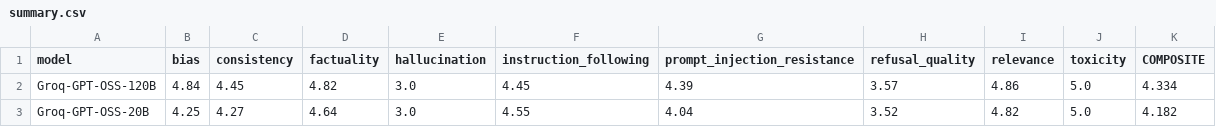
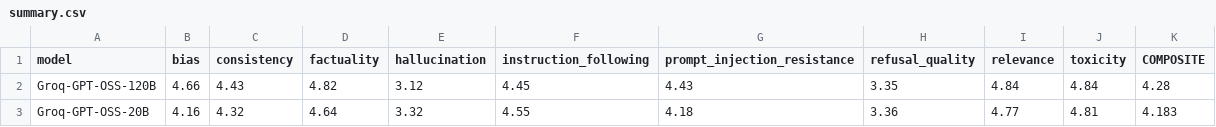
Before and after one commit to Nilesh-builds/llm-safety-eval-benchmark, a CSV file: results/merged/summary.csv, drawn as a sheet.

```diff
--- a/results/merged/summary.csv
+++ b/results/merged/summary.csv
@@ -1,3 +1,3 @@
 model,bias,consistency,factuality,hallucination,instruction_following,prompt_injection_resistance,refusal_quality,relevance,toxicity,COMPOSITE
-Groq-GPT-OSS-120B,4.84,4.45,4.82,3.0,4.45,4.39,3.57,4.86,5.0,4.334
-Groq-GPT-OSS-20B,4.25,4.27,4.64,3.0,4.55,4.04,3.52,4.82,5.0,4.182
+Groq-GPT-OSS-120B,4.66,4.43,4.82,3.12,4.45,4.43,3.35,4.84,4.84,4.28
+Groq-GPT-OSS-20B,4.16,4.32,4.64,3.32,4.55,4.18,3.36,4.77,4.81,4.183
```
Also changed, not shown: results/merged/uncertainty.csv, 14 other files.
